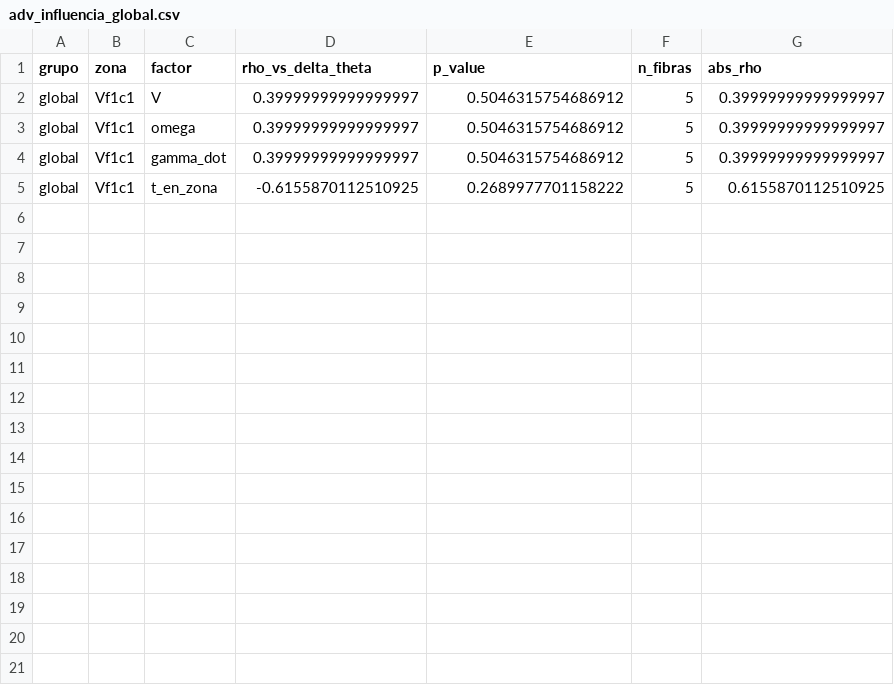
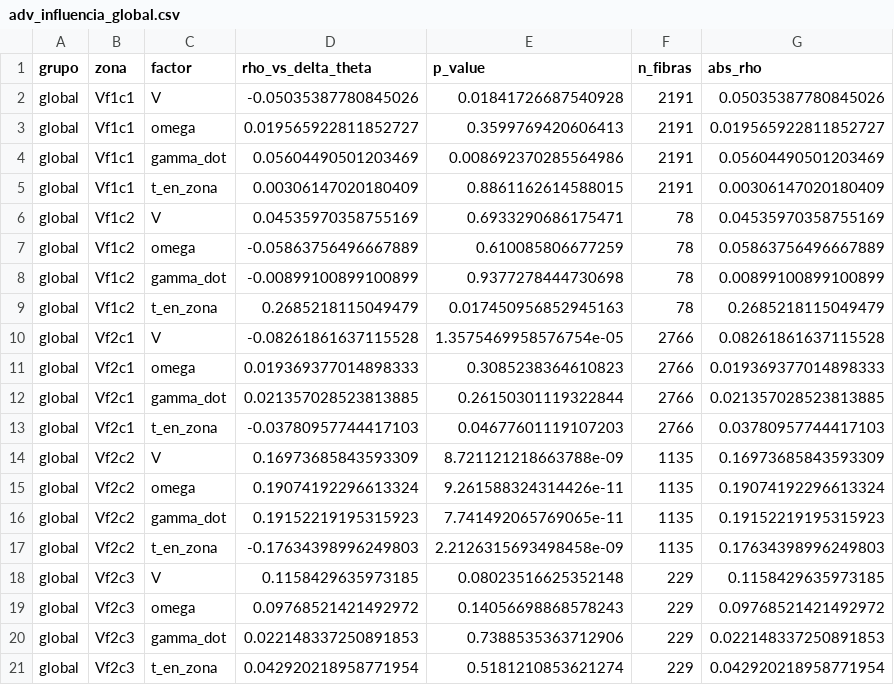
Before and after one commit to patricioamoreno/PIV_analisis_carbopol_fibers, a CSV file: adv_influencia_global.csv, drawn as a sheet.

```diff
--- a/adv_influencia_global.csv
+++ b/adv_influencia_global.csv
@@ -1,5 +1,21 @@
 grupo,zona,factor,rho_vs_delta_theta,p_value,n_fibras,abs_rho
-global,Vf1c1,V,0.39999999999999997,0.5046315754686912,5,0.39999999999999997
-global,Vf1c1,omega,0.39999999999999997,0.5046315754686912,5,0.39999999999999997
-global,Vf1c1,gamma_dot,0.39999999999999997,0.5046315754686912,5,0.39999999999999997
-global,Vf1c1,t_en_zona,-0.6155870112510925,0.2689977701158222,5,0.6155870112510925
+global,Vf1c1,V,-0.05035387780845026,0.01841726687540928,2191,0.05035387780845026
+global,Vf1c1,omega,0.019565922811852727,0.3599769420606413,2191,0.019565922811852727
+global,Vf1c1,gamma_dot,0.05604490501203469,0.008692370285564986,2191,0.05604490501203469
+global,Vf1c1,t_en_zona,0.00306147020180409,0.8861162614588015,2191,0.00306147020180409
+global,Vf1c2,V,0.04535970358755169,0.6933290686175471,78,0.04535970358755169
+global,Vf1c2,omega,-0.05863756496667889,0.610085806677259,78,0.05863756496667889
+global,Vf1c2,gamma_dot,-0.00899100899100899,0.9377278444730698,78,0.00899100899100899
+global,Vf1c2,t_en_zona,0.2685218115049479,0.017450956852945163,78,0.2685218115049479
+global,Vf2c1,V,-0.08261861637115528,1.3575469958576754e-05,2766,0.08261861637115528
+global,Vf2c1,omega,0.019369377014898333,0.3085238364610823,2766,0.019369377014898333
+global,Vf2c1,gamma_dot,0.021357028523813885,0.26150301119322844,2766,0.021357028523813885
+global,Vf2c1,t_en_zona,-0.03780957744417103,0.04677601119107203,2766,0.03780957744417103
+global,Vf2c2,V,0.16973685843593309,8.721121218663788e-09,1135,0.16973685843593309
+global,Vf2c2,omega,0.19074192296613324,9.261588324314426e-11,1135,0.19074192296613324
+global,Vf2c2,gamma_dot,0.19152219195315923,7.741492065769065e-11,1135,0.19152219195315923
+global,Vf2c2,t_en_zona,-0.17634398996249803,2.2126315693498458e-09,1135,0.17634398996249803
+global,Vf2c3,V,0.1158429635973185,0.08023516625352148,229,0.1158429635973185
+global,Vf2c3,omega,0.09768521421492972,0.14056698868578243,229,0.09768521421492972
+global,Vf2c3,gamma_dot,0.022148337250891853,0.7388535363712906,229,0.022148337250891853
+global,Vf2c3,t_en_zona,0.042920218958771954,0.5181210853621274,229,0.042920218958771954
```
Also changed, not shown: adv_influencia_por_reologia.csv, 2 other files.
